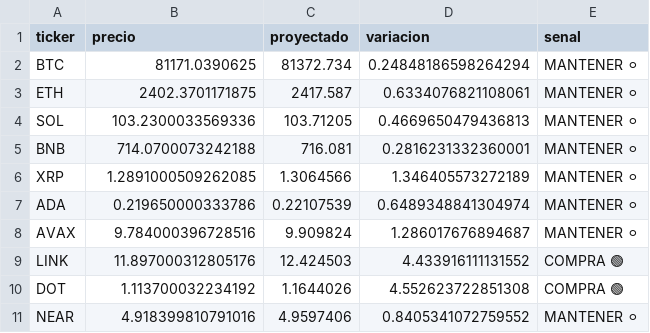
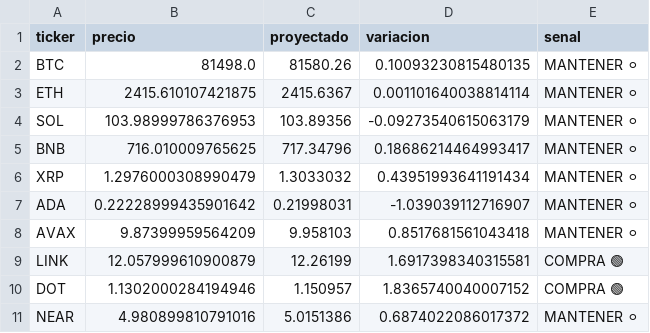
Before and after one commit to Alejandroguerra/crypto-timesfm-bot_V2, a CSV file: predicciones.csv, drawn as a sheet.

```diff
--- a/predicciones.csv
+++ b/predicciones.csv
@@ -1,11 +1,11 @@
 ticker,precio,proyectado,variacion,senal
-BTC,81171.0390625,81372.734,0.24848186598264294,MANTENER ⚪
-ETH,2402.3701171875,2417.587,0.6334076821108061,MANTENER ⚪
-SOL,103.2300033569336,103.71205,0.4669650479436813,MANTENER ⚪
-BNB,714.0700073242188,716.081,0.2816231332360001,MANTENER ⚪
-XRP,1.2891000509262085,1.3064566,1.346405573272189,MANTENER ⚪
-ADA,0.219650000333786,0.22107539,0.6489348841304974,MANTENER ⚪
-AVAX,9.784000396728516,9.909824,1.286017676894687,MANTENER ⚪
-LINK,11.897000312805176,12.424503,4.433916111131552,COMPRA 🟢
-DOT,1.113700032234192,1.1644026,4.552623722851308,COMPRA 🟢
-NEAR,4.918399810791016,4.9597406,0.8405341072759552,MANTENER ⚪
+BTC,81498.0,81580.26,0.10093230815480135,MANTENER ⚪
+ETH,2415.610107421875,2415.6367,0.001101640038814114,MANTENER ⚪
+SOL,103.98999786376953,103.89356,-0.09273540615063179,MANTENER ⚪
+BNB,716.010009765625,717.34796,0.18686214464993417,MANTENER ⚪
+XRP,1.2976000308990479,1.3033032,0.43951993641191434,MANTENER ⚪
+ADA,0.22228999435901642,0.21998031,-1.039039112716907,MANTENER ⚪
+AVAX,9.87399959564209,9.958103,0.8517681561043418,MANTENER ⚪
+LINK,12.057999610900879,12.26199,1.6917398340315581,COMPRA 🟢
+DOT,1.1302000284194946,1.150957,1.8365740040007152,COMPRA 🟢
+NEAR,4.980899810791016,5.0151386,0.6874022086017372,MANTENER ⚪
```
Also changed, not shown: 1 other file.
